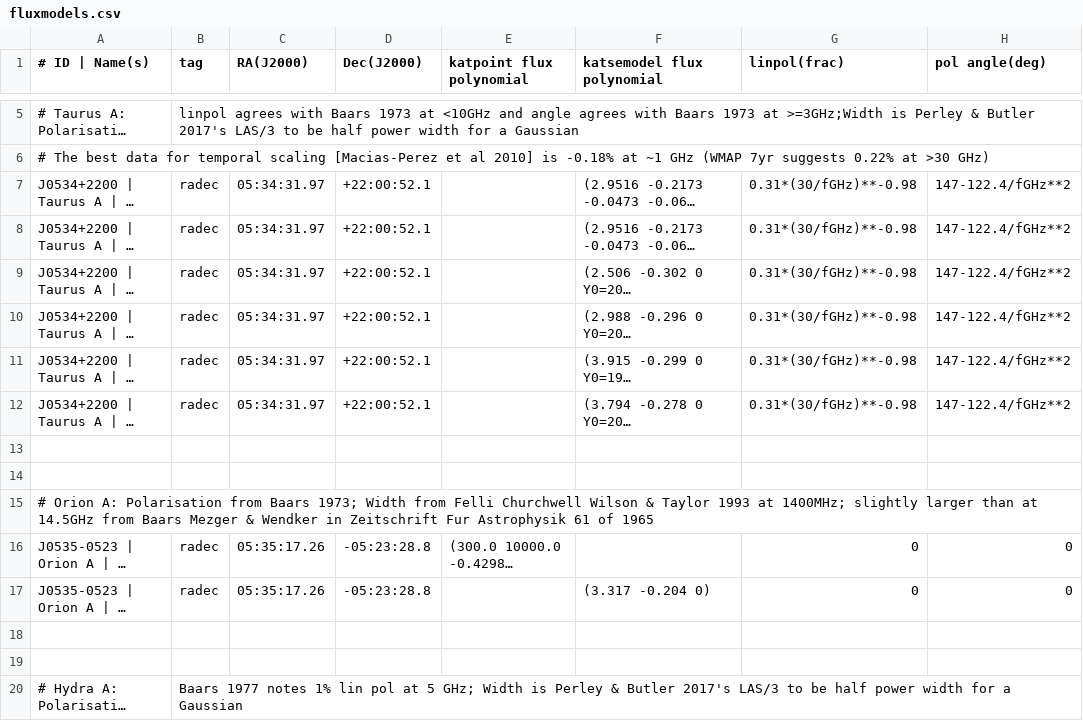
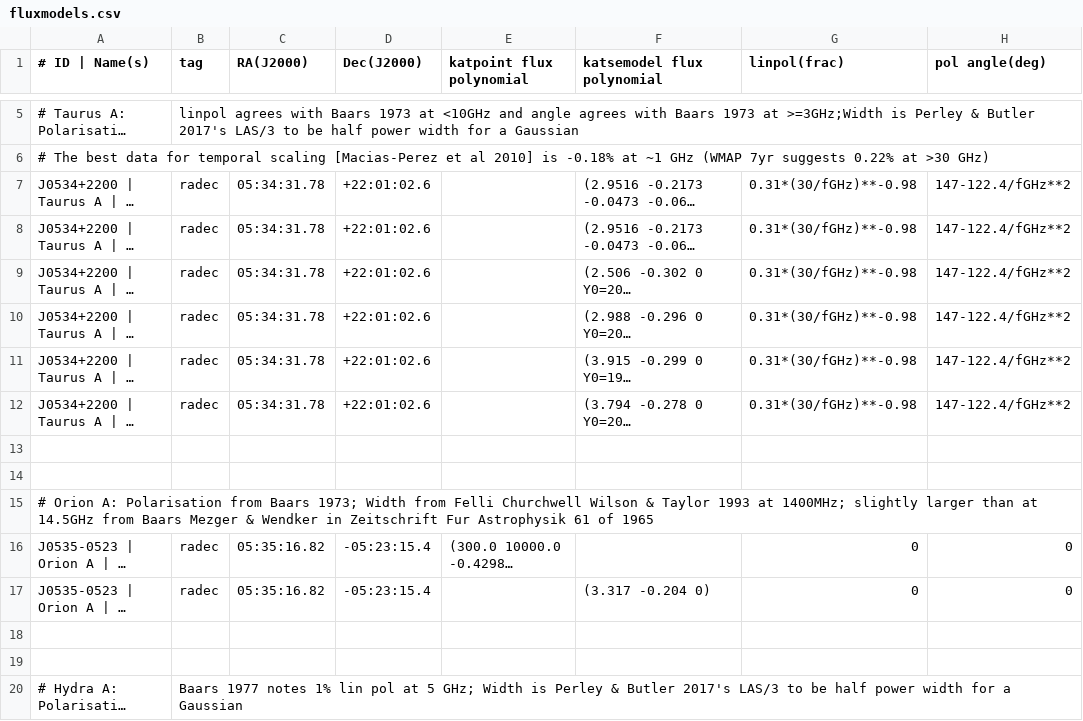
Before and after one commit to ska-sa/dvs, a CSV file: catalogues/fluxmodels.csv, drawn as a sheet; only a part is shown, gaps mark what is left out; long unchanged cells end in …; the diff covers the shown part only; the diff names each change by its address in the sheet, - before the commit and + after, or states it on an @@ line.

Commit message:
Coordinates updated to match SIMBAD 10/2026.

```diff
--- a/catalogues/fluxmodels.csv
+++ b/catalogues/fluxmodels.csv
-C7:C12 (RA(J2000)): 05:34:31.97
+C7:C12 (RA(J2000)): 05:34:31.78
-D7:D12 (Dec(J2000)): +22:00:52.1
+D7:D12 (Dec(J2000)): +22:01:02.6
-C16:C17 (RA(J2000)): 05:35:17.26
+C16:C17 (RA(J2000)): 05:35:16.82
-D16:D17 (Dec(J2000)): -05:23:28.8
+D16:D17 (Dec(J2000)): -05:23:15.4
```
Also changed, not shown: 56 edited cells elsewhere in this file.
